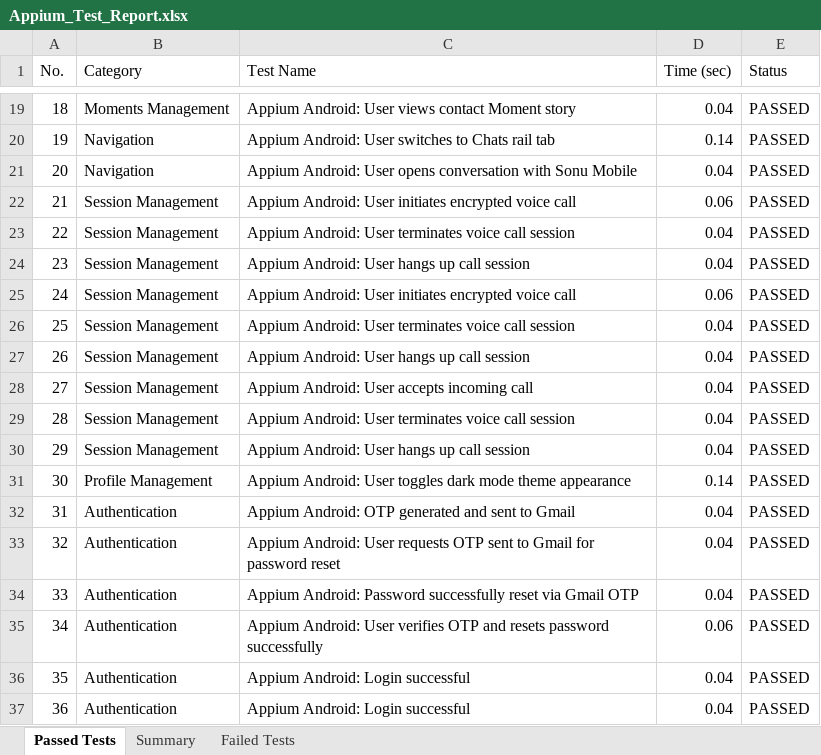
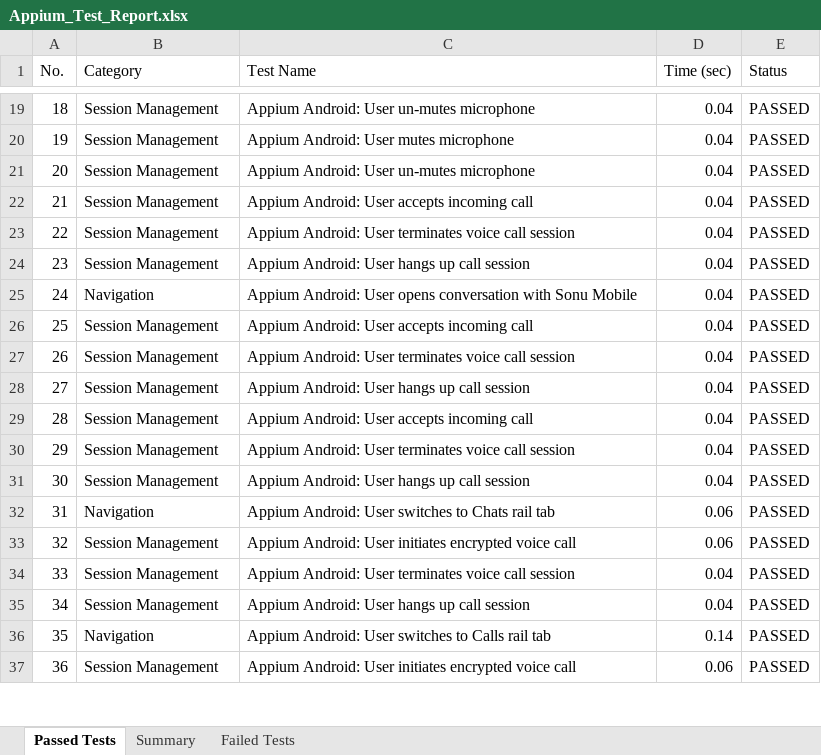
Before and after one commit to sonu15442/SecureChat, an Excel workbook: Test Cases/Appium_Test_Report.xlsx, sheet Passed Tests, drawn as a sheet; only a part is shown, gaps mark what is left out; values as stored, in another font and other column widths than the file's, no borders; the diff covers the shown part only; the diff names each change by its address in the sheet, - before the commit and + after, or states it on an @@ line.

```diff
--- a/Test Cases/Appium_Test_Report.xlsx (sheet Passed Tests)
+++ b/Test Cases/Appium_Test_Report.xlsx (sheet Passed Tests)
-B19 (Category): Moments Management
+B19 (Category): Session Management
-C19 (Test Name): Appium Android: User views contact Moment story
+C19 (Test Name): Appium Android: User un-mutes microphone
-B20:B21 (Category): Navigation
+B20:B21 (Category): Session Management
-C20 (Test Name): Appium Android: User switches to Chats rail tab
+C20 (Test Name): Appium Android: User mutes microphone
-D20 (Time (sec)): 0.14
+D20 (Time (sec)): 0.04
-C21 (Test Name): …Android: User opens conversation with Sonu Mobile
+C21 (Test Name): …Android: User un-mutes microphone
-C22 (Test Name): …Android: User initiates encrypted voice call
+C22 (Test Name): …Android: User accepts incoming call
-D22 (Time (sec)): 0.06
+D22 (Time (sec)): 0.04
-B25 (Category): Session Management
+B25 (Category): Navigation
-C25 (Test Name): …Android: User initiates encrypted voice call
+C25 (Test Name): …Android: User opens conversation with Sonu Mobile
-D25 (Time (sec)): 0.06
+D25 (Time (sec)): 0.04
-C26 (Test Name): …Android: User terminates voice call session
+C26 (Test Name): …Android: User accepts incoming call
-C27 (Test Name): …Android: User hangs up call session
+C27 (Test Name): …Android: User terminates voice call session
-C28 (Test Name): Appium Android: User accepts incoming call
+C28 (Test Name): Appium Android: User hangs up call session
-C29 (Test Name): …Android: User terminates voice call session
+C29 (Test Name): …Android: User accepts incoming call
-C30 (Test Name): …Android: User hangs up call session
+C30 (Test Name): …Android: User terminates voice call session
-B31 (Category): Profile Management
+B31 (Category): Session Management
-C31 (Test Name): …Android: User toggles dark mode theme appearance
+C31 (Test Name): …Android: User hangs up call session
-D31 (Time (sec)): 0.14
+D31 (Time (sec)): 0.04
-B32 (Category): Authentication
+B32 (Category): Navigation
-C32 (Test Name): Appium Android: OTP generated and sent to Gmail
+C32 (Test Name): Appium Android: User switches to Chats rail tab
-D32:D33 (Time (sec)): 0.04
+D32:D33 (Time (sec)): 0.06
-B33:B35 (Category): Authentication
+B33:B35 (Category): Session Management
-C33 (Test Name): …Android: User requests OTP sent to Gmail for password reset
+C33 (Test Name): …Android: User initiates encrypted voice call
-C34 (Test Name): Appium Android: Password successfully reset via Gmail OTP
+C34 (Test Name): Appium Android: User terminates voice call session
-C35 (Test Name): …Android: User verifies OTP and resets password successfully
+C35 (Test Name): …Android: User hangs up call session
-D35 (Time (sec)): 0.06
+D35 (Time (sec)): 0.04
-B36 (Category): Authentication
+B36 (Category): Navigation
-C36 (Test Name): Appium Android: Login successful
+C36 (Test Name): Appium Android: User switches to Calls rail tab
-D36 (Time (sec)): 0.04
+D36 (Time (sec)): 0.14
-B37 (Category): Authentication
+B37 (Category): Session Management
-C37 (Test Name): Appium Android: Login successful
+C37 (Test Name): Appium Android: User initiates encrypted voice call
-D37 (Time (sec)): 0.04
+D37 (Time (sec)): 0.06
```
Also changed, not shown: 418 edited cells elsewhere in this sheet, Test Cases/Deployment_Status_Report.xlsx, Test Cases/Load_Test_Report.xlsx, 36 other files.
